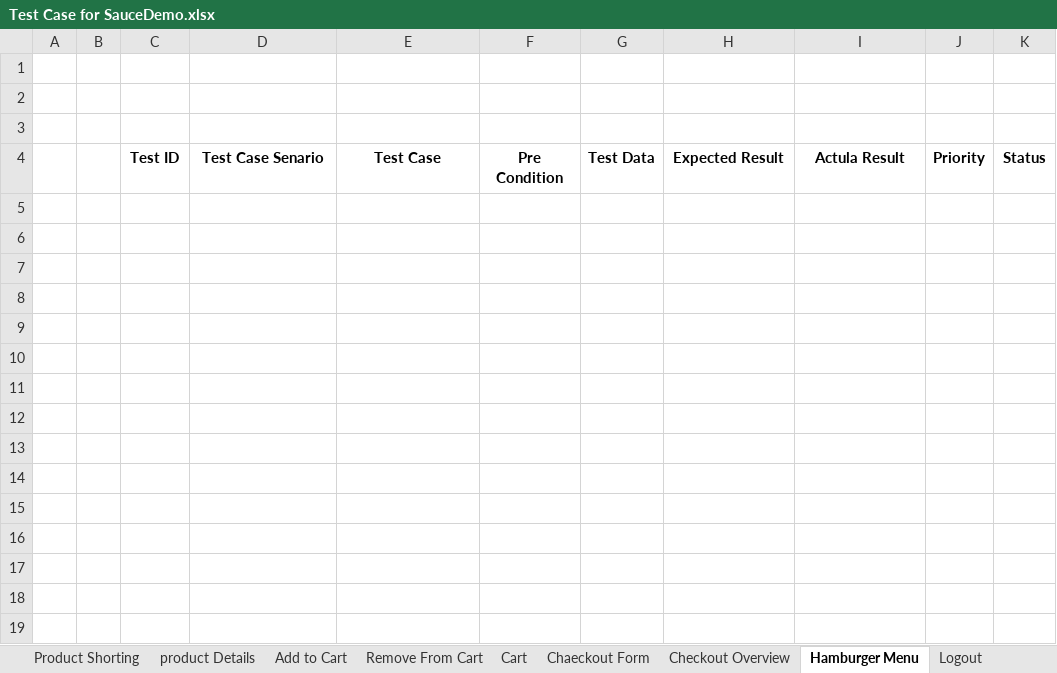
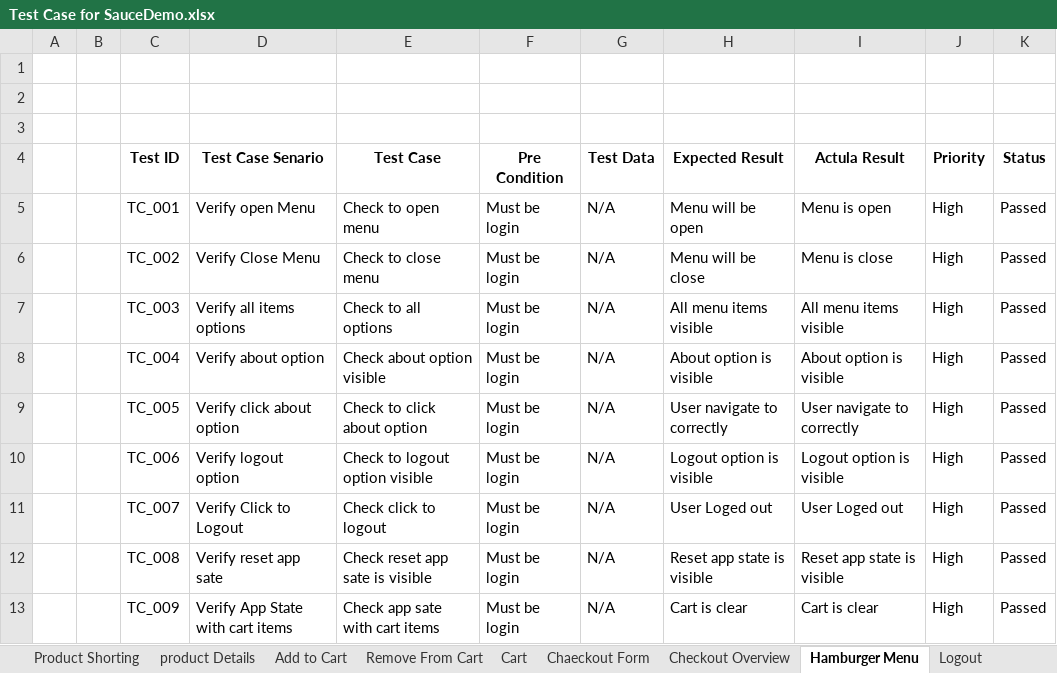
Before and after one commit to abirpuc/SauceDemo_testcaseDesing_Automation_Testing, an Excel workbook: testCases/Test Case for SauceDemo.xlsx, sheet Hamburger Menu, drawn as a sheet; values as stored, in another font and other column widths than the file's, no borders; the diff names each change by its address in the sheet, - before the commit and + after, or states it on an @@ line.

Commit message:
write hamburger menu test cases

```diff
--- a/testCases/Test Case for SauceDemo.xlsx (sheet Hamburger Menu)
+++ b/testCases/Test Case for SauceDemo.xlsx (sheet Hamburger Menu)
+row 5:  |  | TC_001 | Verify open Menu | Check to open menu | Must be login | N/A | Menu will be open | Menu is open | High | Passed
+row 6:  |  | TC_002 | Verify Close Menu | Check to close menu | Must be login | N/A | Menu will be close | Menu is close | High | Passed
+row 7:  |  | TC_003 | Verify all items options | Check to all options | Must be login | N/A | All menu items visible | All menu items visible | High | Passed
+row 8:  |  | TC_004 | Verify about option | Check about option visible | Must be login | N/A | About option is visible | About option is visible | High | Passed
+row 9:  |  | TC_005 | Verify click about option | Check to click about option | Must be login | N/A | User navigate to correctly | User navigate to correctly | High | Passed
+row 10:  |  | TC_006 | Verify logout option | Check to logout option visible | Must be login | N/A | Logout option is visible | Logout option is visible | High | Passed
+row 11:  |  | TC_007 | Verify Click to Logout | Check click to logout | Must be login | N/A | User Loged out | User Loged out | High | Passed
+row 12:  |  | TC_008 | Verify reset app sate | Check reset app sate is visible | Must be login | N/A | Reset app state is visible | Reset app state is visible | High | Passed
+row 13:  |  | TC_009 | Verify App State with cart items | Check app sate with cart items | Must be login | N/A | Cart is clear | Cart is clear | High | Passed
```
Also changed, not shown: sheet Checkout Overview.
